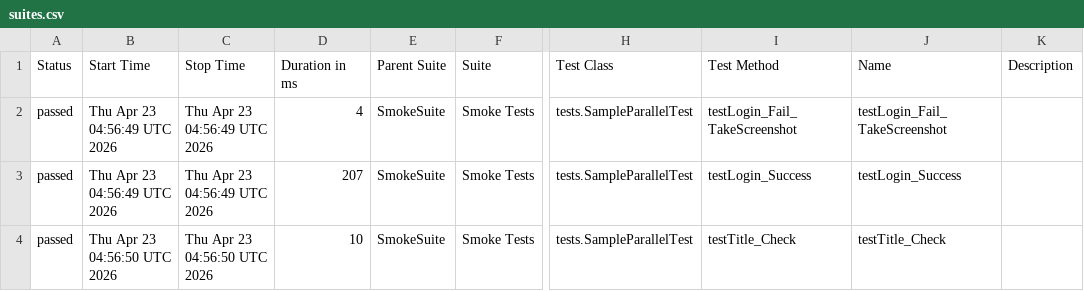
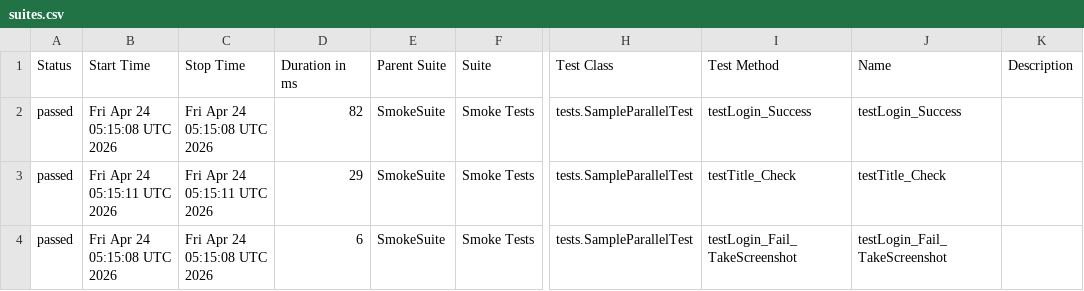
Before and after one commit to phuonghoang123456/lab11THEEND, a CSV file: data/suites.csv, drawn as a sheet; only a part is shown, gaps mark what is left out; the diff names each change by its address in the sheet, - before the commit and + after, or states it on an @@ line.

```diff
--- a/data/suites.csv
+++ b/data/suites.csv
-B2 (Start Time): Thu Apr 23 04:56:49 UTC 2026
+B2 (Start Time): Fri Apr 24 05:15:08 UTC 2026
-C2 (Stop Time): Thu Apr 23 04:56:49 UTC 2026
+C2 (Stop Time): Fri Apr 24 05:15:08 UTC 2026
-D2 (Duration in ms): 4
+D2 (Duration in ms): 82
-I2 (Test Method): testLogin_Fail_TakeScreenshot
+I2 (Test Method): testLogin_Success
-J2 (Name): testLogin_Fail_TakeScreenshot
+J2 (Name): testLogin_Success
-B3 (Start Time): Thu Apr 23 04:56:49 UTC 2026
+B3 (Start Time): Fri Apr 24 05:15:11 UTC 2026
-C3 (Stop Time): Thu Apr 23 04:56:49 UTC 2026
+C3 (Stop Time): Fri Apr 24 05:15:11 UTC 2026
-D3 (Duration in ms): 207
+D3 (Duration in ms): 29
-I3 (Test Method): testLogin_Success
+I3 (Test Method): testTitle_Check
-J3 (Name): testLogin_Success
+J3 (Name): testTitle_Check
-B4 (Start Time): Thu Apr 23 04:56:50 UTC 2026
+B4 (Start Time): Fri Apr 24 05:15:08 UTC 2026
-C4 (Stop Time): Thu Apr 23 04:56:50 UTC 2026
+C4 (Stop Time): Fri Apr 24 05:15:08 UTC 2026
-D4 (Duration in ms): 10
+D4 (Duration in ms): 6
-I4 (Test Method): testTitle_Check
+I4 (Test Method): testLogin_Fail_TakeScreenshot
-J4 (Name): testTitle_Check
+J4 (Name): testLogin_Fail_TakeScreenshot
```
Also changed, not shown: 33 other files.
